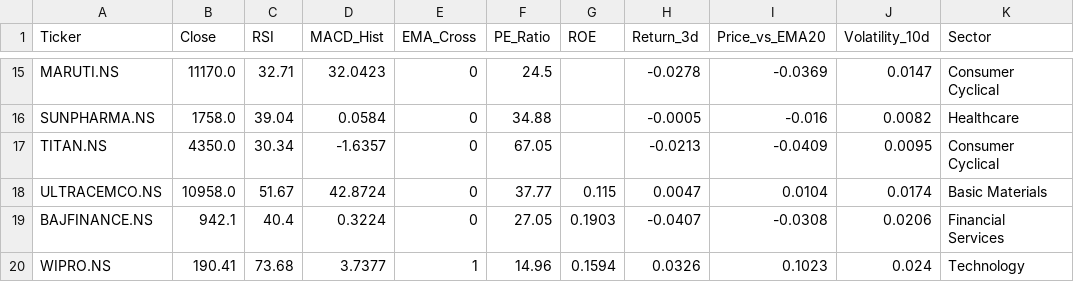
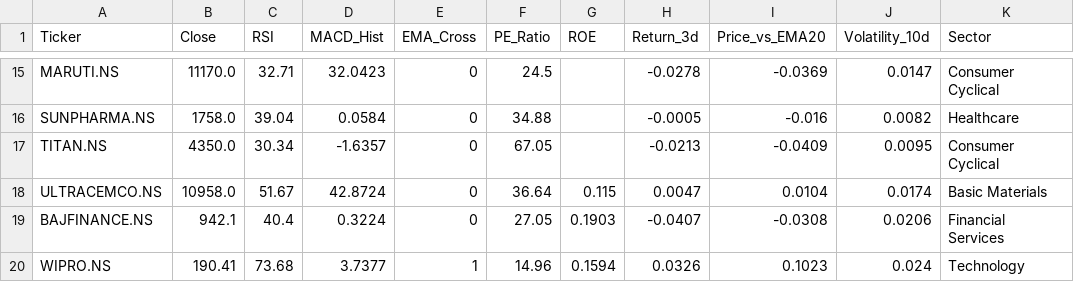
Before and after one commit to nikhilwaghmode55-Dynamite/stock-screener, a CSV file: precomputed_signals.csv, drawn as a sheet; only a part is shown, gaps mark what is left out; the diff names each change by its address in the sheet, - before the commit and + after, or states it on an @@ line.

```diff
--- a/precomputed_signals.csv
+++ b/precomputed_signals.csv
-F18 (PE_Ratio): 37.77
+F18 (PE_Ratio): 36.64
```
